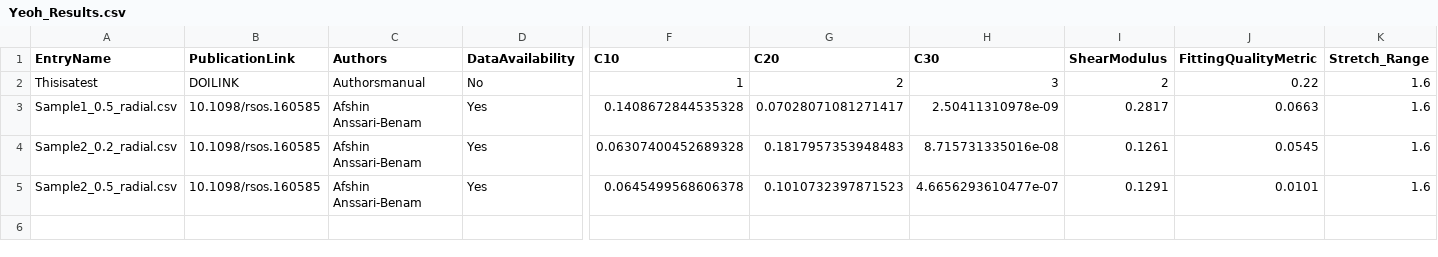
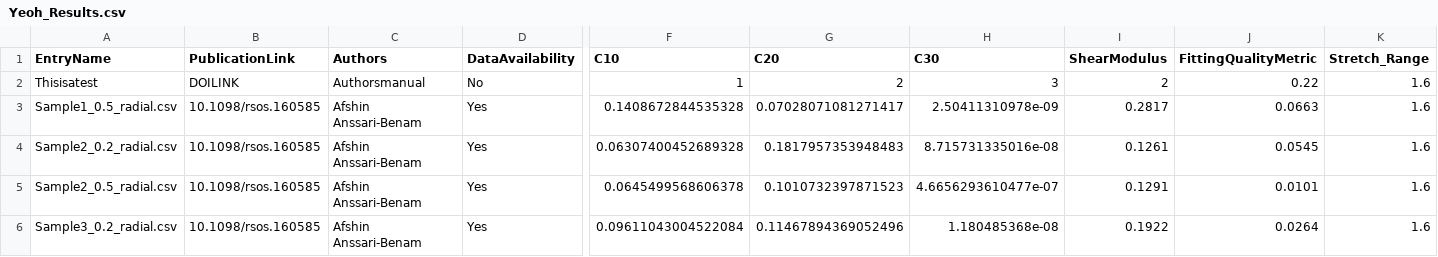
Before and after one commit to STBDATABS/Models, a CSV file: Yeoh_Results.csv, drawn as a sheet; only a part is shown, gaps mark what is left out; rows hold the shown columns only; the diff names each change by its address in the sheet, - before the commit and + after, or states it on an @@ line.

Commit message:
Append results for Yeoh with note

```diff
--- a/Yeoh_Results.csv
+++ b/Yeoh_Results.csv
+row 6: Sample3_0.2_radial.csv | 10.1098/rsos.160585 | Afshin Anssari-Benam | Yes | 0.09611043004522084 | 0.11467894369052496 | 1.180485368e-08 | 0.1922 | 0.0264 | 1.6
```
